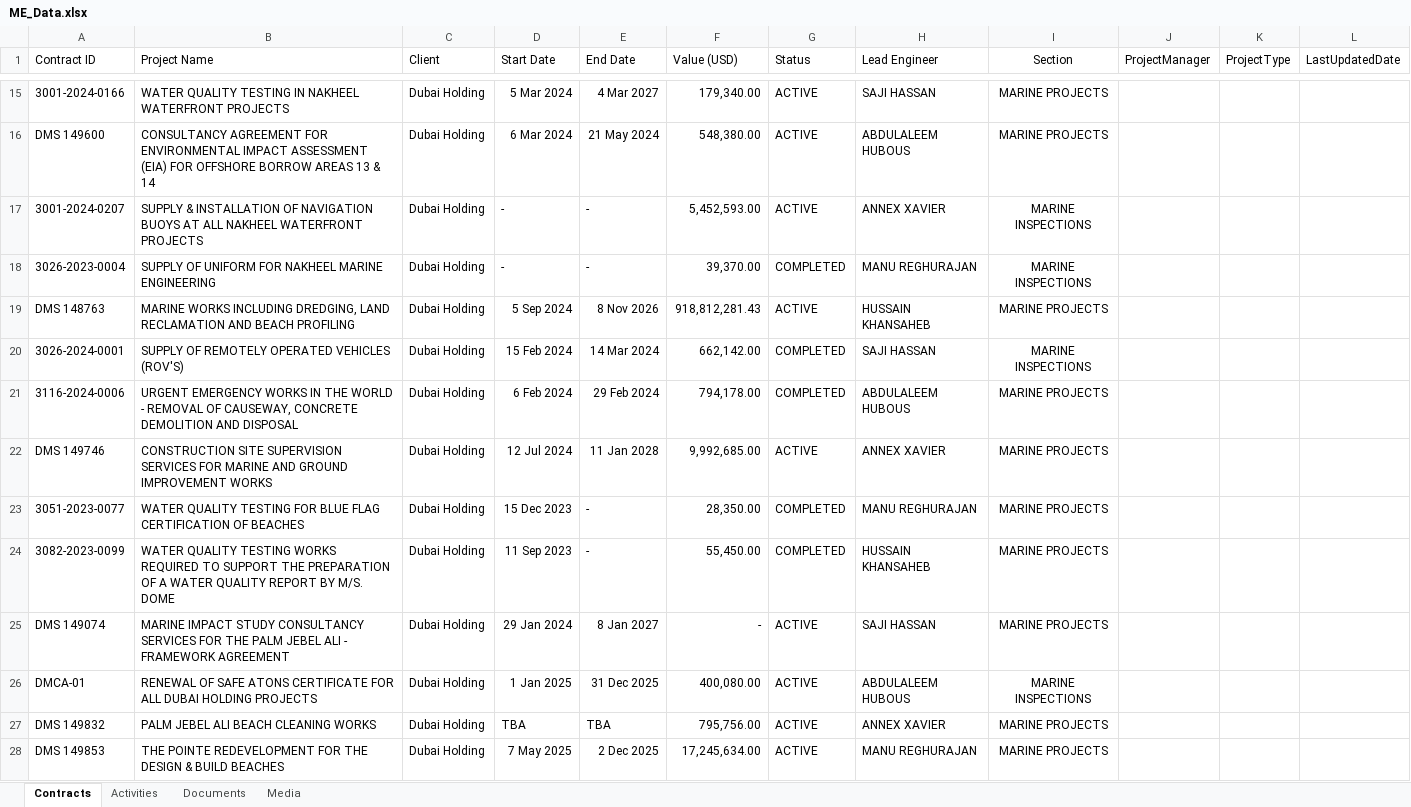
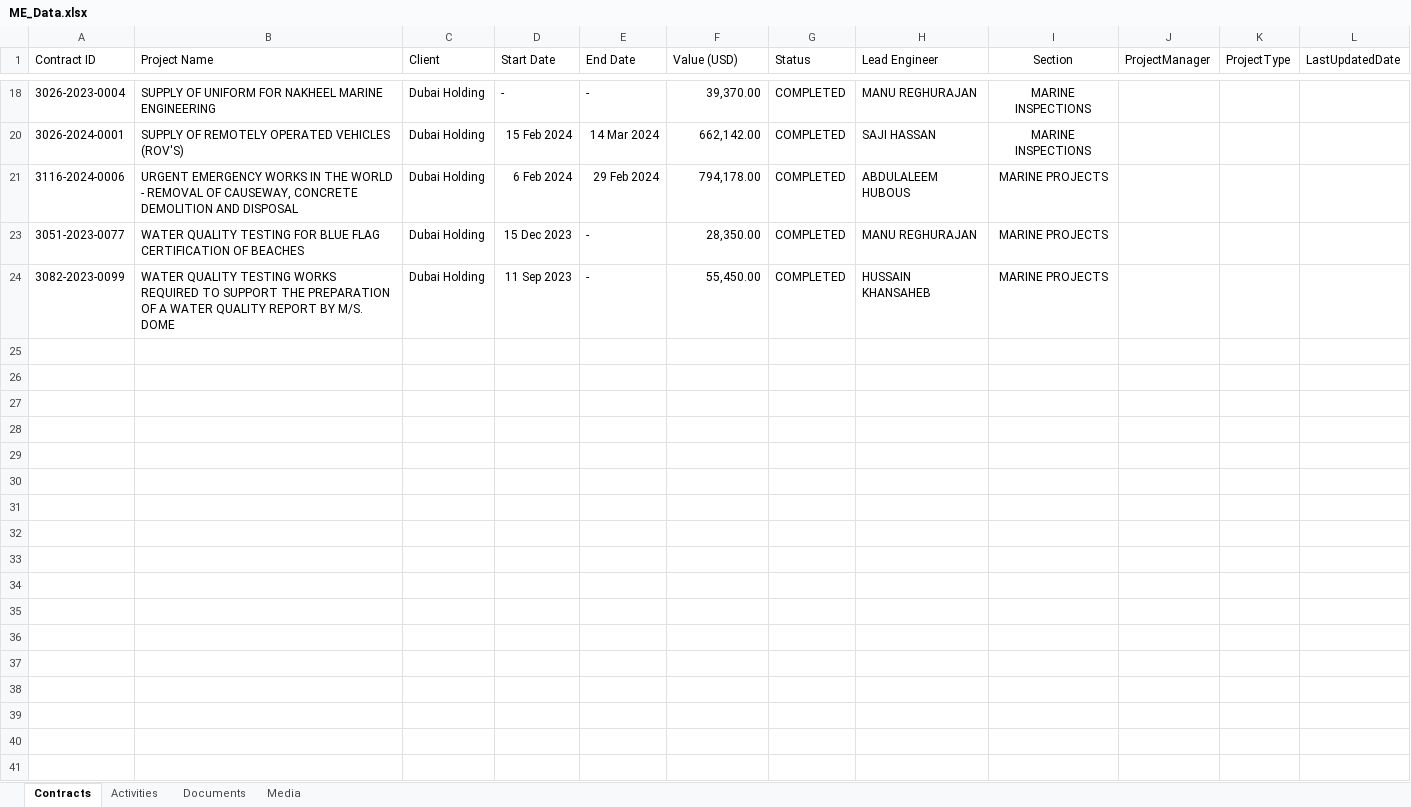
Before and after one commit to Excalibur1902/me_dashboard, an Excel workbook: ME_Data.xlsx, sheet Contracts, drawn as a sheet; only a part is shown, gaps mark what is left out; values as stored, in another font and other column widths than the file's, no borders; the diff covers the shown part only; the diff names each change by its address in the sheet, - before the commit and + after, or states it on an @@ line.

Commit message:
Add files via upload

```diff
--- a/ME_Data.xlsx (sheet Contracts)
+++ b/ME_Data.xlsx (sheet Contracts)
@@ row 15 hidden: 3001-2024-0166 | WATER QUALITY TESTING IN NAKHEEL WATERFRONT PROJECTS | Dubai Holding | 5 Mar 2024 | 4 Mar 2027 | 179,340.00 | ACTIVE | SAJI HASSAN | MARINE PROJECTS @@
@@ row 16 hidden: DMS 149600 | CONSULTANCY AGREEMENT FOR ENVIRONMENTAL IMPACT ASSESSMENT (EIA) FOR OFFSHORE BORROW AREAS 13 & 14 | Dubai Holding | 6 Mar 2024 | 21 May 2024 | 548,380.00 | ACTIVE | ABDULALEEM HUBOUS | MARINE PROJECTS @@
@@ row 17 hidden: 3001-2024-0207 | SUPPLY & INSTALLATION OF NAVIGATION BUOYS AT ALL NAKHEEL WATERFRONT PROJECTS | Dubai Holding | - | - | 5,452,593.00 | ACTIVE | ANNEX XAVIER | MARINE INSPECTIONS @@
@@ row 19 hidden: DMS 148763 | MARINE WORKS INCLUDING DREDGING, LAND RECLAMATION AND BEACH PROFILING | Dubai Holding | 5 Sep 2024 | 8 Nov 2026 | 918,812,281.43 | ACTIVE | HUSSAIN KHANSAHEB | MARINE PROJECTS @@
@@ row 22 hidden: DMS 149746 | CONSTRUCTION SITE SUPERVISION SERVICES FOR MARINE AND GROUND IMPROVEMENT WORKS | Dubai Holding | 12 Jul 2024 | 11 Jan 2028 | 9,992,685.00 | ACTIVE | ANNEX XAVIER | MARINE PROJECTS @@
@@ row 25 hidden: DMS 149074 | MARINE IMPACT STUDY CONSULTANCY SERVICES FOR THE PALM JEBEL ALI - FRAMEWORK AGREEMENT | Dubai Holding | 29 Jan 2024 | 8 Jan 2027 | - | ACTIVE | SAJI HASSAN | MARINE PROJECTS @@
@@ row 26 hidden: DMCA-01 | RENEWAL OF SAFE ATONS CERTIFICATE FOR ALL DUBAI HOLDING PROJECTS | Dubai Holding | 1 Jan 2025 | 31 Dec 2025 | 400,080.00 | ACTIVE | ABDULALEEM HUBOUS | MARINE INSPECTIONS @@
@@ row 27 hidden: DMS 149832 | PALM JEBEL ALI BEACH CLEANING WORKS | Dubai Holding | TBA | TBA | 795,756.00 | ACTIVE | ANNEX XAVIER | MARINE PROJECTS @@
@@ row 28 hidden: DMS 149853 | THE POINTE REDEVELOPMENT FOR THE DESIGN & BUILD BEACHES | Dubai Holding | 7 May 2025 | 2 Dec 2025 | 17,245,634.00 | ACTIVE | MANU REGHURAJAN | MARINE PROJECTS @@
```
Also changed, not shown: 11 hidden or unhidden rows elsewhere in this sheet, sheet Activities.
